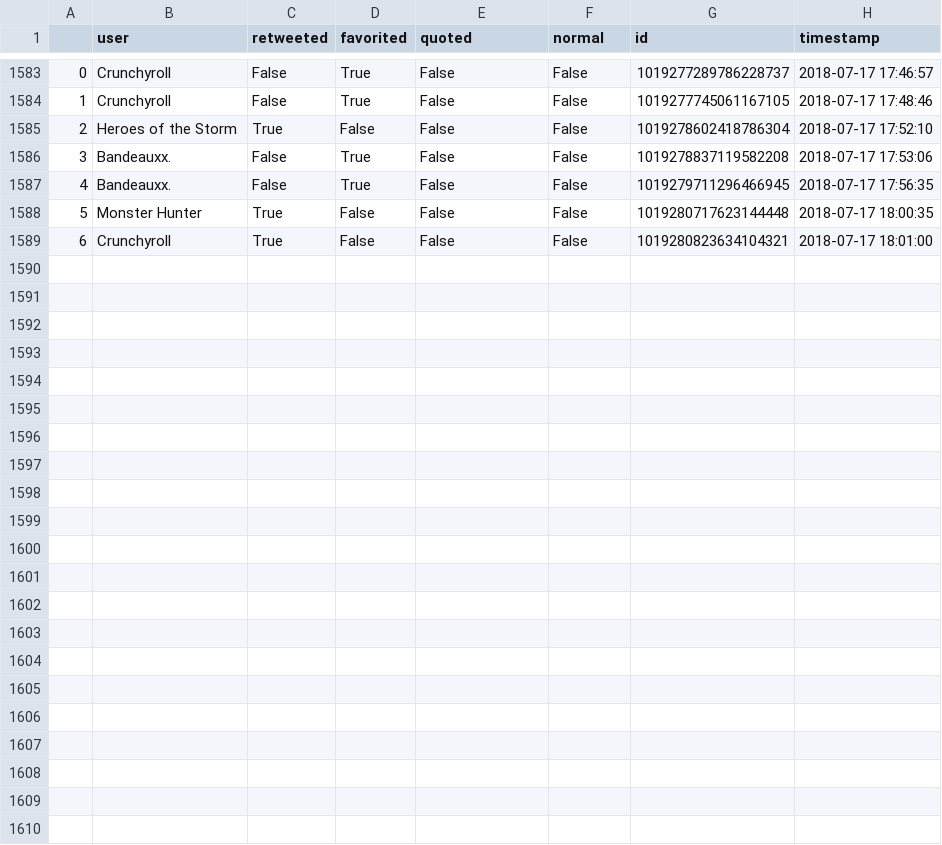
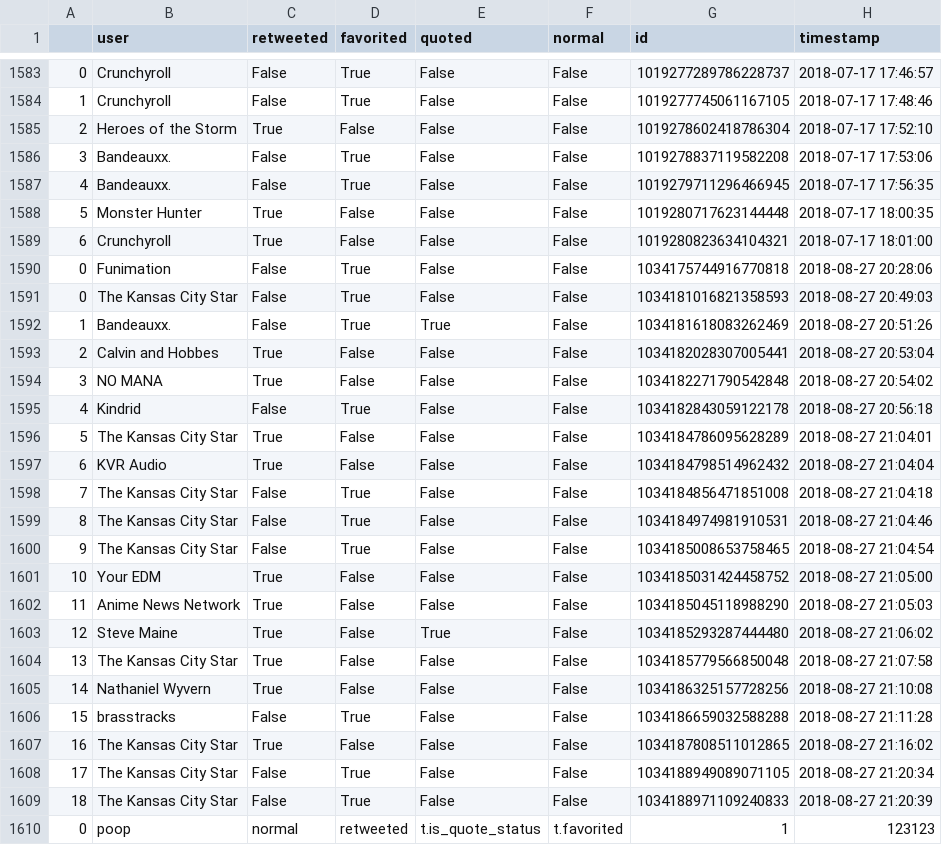
Before and after one commit to CalebWelch/music_theory_twitter, a CSV file: my_csv.csv, drawn as a sheet; only a part is shown, gaps mark what is left out; the diff names each change by its address in the sheet, - before the commit and + after, or states it on an @@ line.

Commit message:
Added dummy data to see where data mixup is habbening

```diff
--- a/my_csv.csv
+++ b/my_csv.csv
+row 1590: 0 | Funimation | False | True | False | False | 1034175744916770818 | 2018-08-27 20:28:06
+row 1591: 0 | The Kansas City Star | False | True | False | False | 1034181016821358593 | 2018-08-27 20:49:03
+row 1592: 1 | Bandeauxx. | False | True | True | False | 1034181618083262469 | 2018-08-27 20:51:26
+row 1593: 2 | Calvin and Hobbes | True | False | False | False | 1034182028307005441 | 2018-08-27 20:53:04
+row 1594: 3 | NO MANA | True | False | False | False | 1034182271790542848 | 2018-08-27 20:54:02
+row 1595: 4 | Kindrid | False | True | False | False | 1034182843059122178 | 2018-08-27 20:56:18
+row 1596: 5 | The Kansas City Star | True | False | False | False | 1034184786095628289 | 2018-08-27 21:04:01
+row 1597: 6 | KVR Audio | True | False | False | False | 1034184798514962432 | 2018-08-27 21:04:04
+row 1598: 7 | The Kansas City Star | False | True | False | False | 1034184856471851008 | 2018-08-27 21:04:18
+row 1599: 8 | The Kansas City Star | False | True | False | False | 1034184974981910531 | 2018-08-27 21:04:46
+row 1600: 9 | The Kansas City Star | False | True | False | False | 1034185008653758465 | 2018-08-27 21:04:54
+row 1601: 10 | Your EDM | True | False | False | False | 1034185031424458752 | 2018-08-27 21:05:00
+row 1602: 11 | Anime News Network | True | False | False | False | 1034185045118988290 | 2018-08-27 21:05:03
+row 1603: 12 | Steve Maine | True | False | True | False | 1034185293287444480 | 2018-08-27 21:06:02
+row 1604: 13 | The Kansas City Star | True | False | False | False | 1034185779566850048 | 2018-08-27 21:07:58
+row 1605: 14 | Nathaniel Wyvern | True | False | False | False | 1034186325157728256 | 2018-08-27 21:10:08
+row 1606: 15 | brasstracks | False | True | False | False | 1034186659032588288 | 2018-08-27 21:11:28
+row 1607: 16 | The Kansas City Star | True | False | False | False | 1034187808511012865 | 2018-08-27 21:16:02
+row 1608: 17 | The Kansas City Star | False | True | False | False | 1034188949089071105 | 2018-08-27 21:20:34
+row 1609: 18 | The Kansas City Star | False | True | False | False | 1034188971109240833 | 2018-08-27 21:20:39
+row 1610: 0 | poop | normal | retweeted | t.is_quote_status | t.favorited | 1 | 123123
```
Also changed, not shown: 2 other files.
